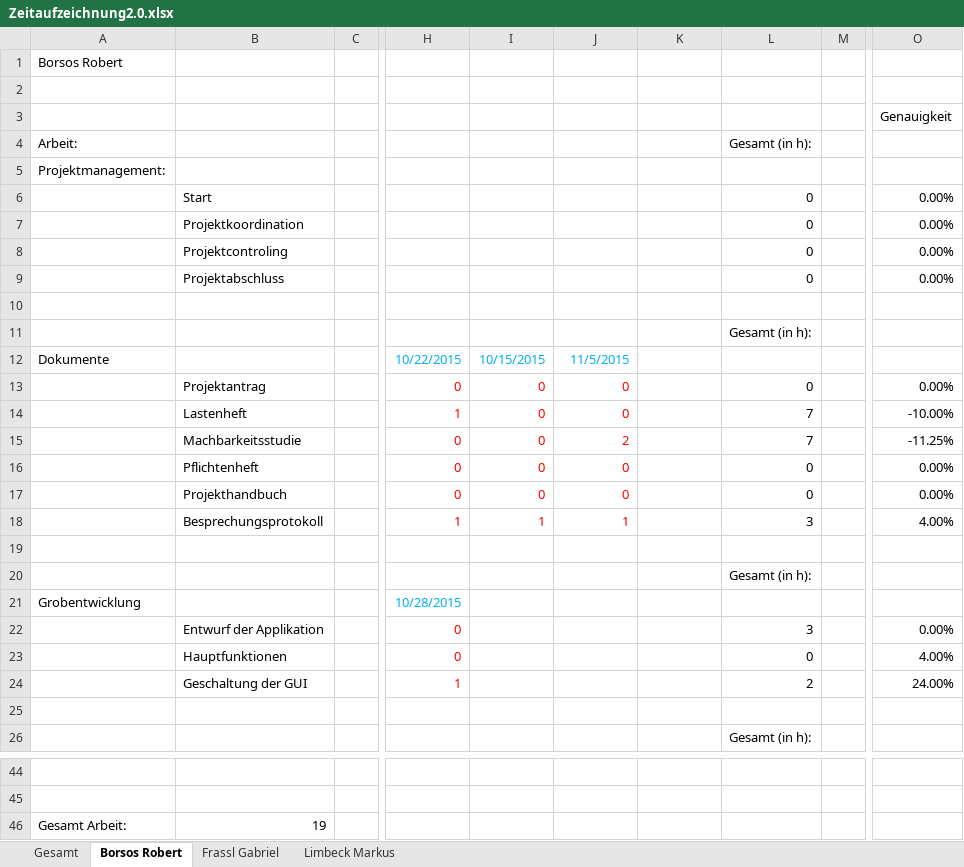
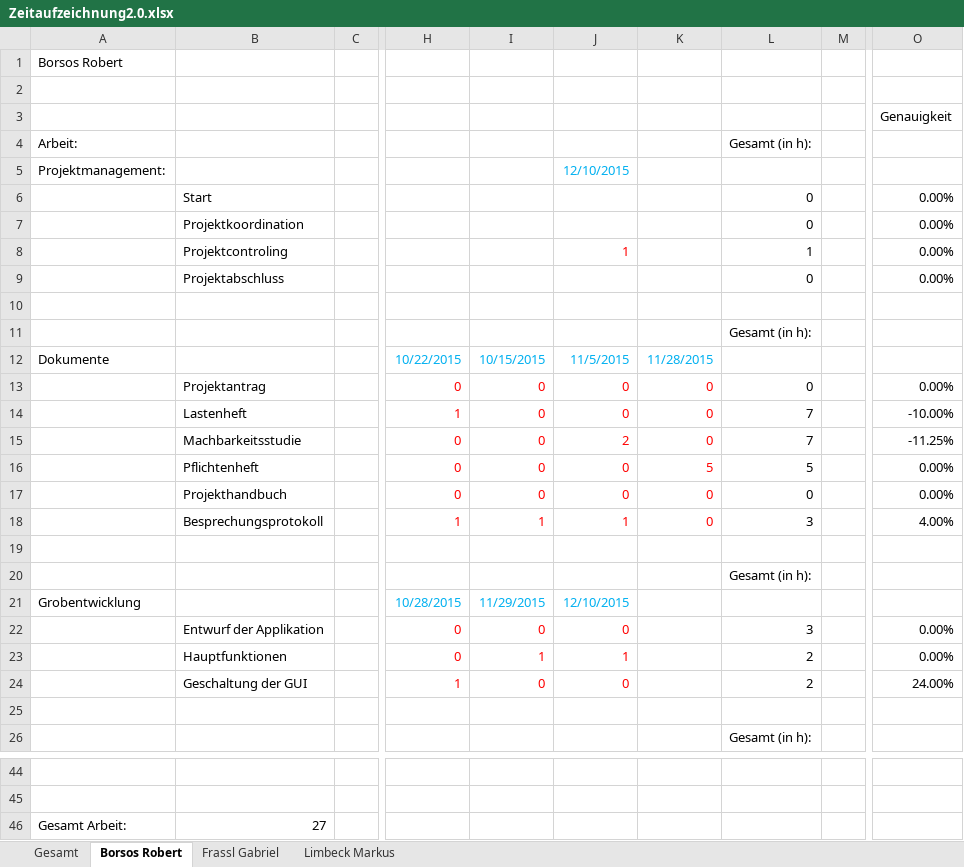
Before and after one commit to GabrielFrassl/School-Quakes, an Excel workbook: Zeitaufzeichnung2.0.xlsx, sheet Borsos Robert, drawn as a sheet; only a part is shown, gaps mark what is left out; values as stored, in another font and other column widths than the file's, no borders; the diff names each change by its address in the sheet, - before the commit and + after, or states it on an @@ line.

```diff
--- a/Zeitaufzeichnung2.0.xlsx (sheet Borsos Robert)
+++ b/Zeitaufzeichnung2.0.xlsx (sheet Borsos Robert)
-J5: (empty)
+J5: 12/10/2015
-J8: (empty)
+J8: 1
-L8: 0
+L8: 1
-K12: (empty)
+K12: 11/28/2015
-K13:K15: (empty)
+K13:K15: 0
-K16: (empty)
+K16: 5
-L16: 0
+L16: 5
-K17:K18: (empty)
+K17:K18: 0
-I21: (empty)
+I21: 11/29/2015
-J21: (empty)
+J21: 12/10/2015
-I22: (empty)
+I22: 0
-J22: (empty)
+J22: 0
-I23: (empty)
+I23: 1
-J23: (empty)
+J23: 1
-L23: 0
+L23: 2
-O23: 4.00%
+O23: 0.00%
-I24: (empty)
+I24: 0
-J24: (empty)
+J24: 0
-B46: 19
+B46: 27
```
Also changed, not shown: sheet Limbeck Markus, sheet Frassl Gabriel, sheet Gesamt, formulas that keep their value, charts or pictures.
